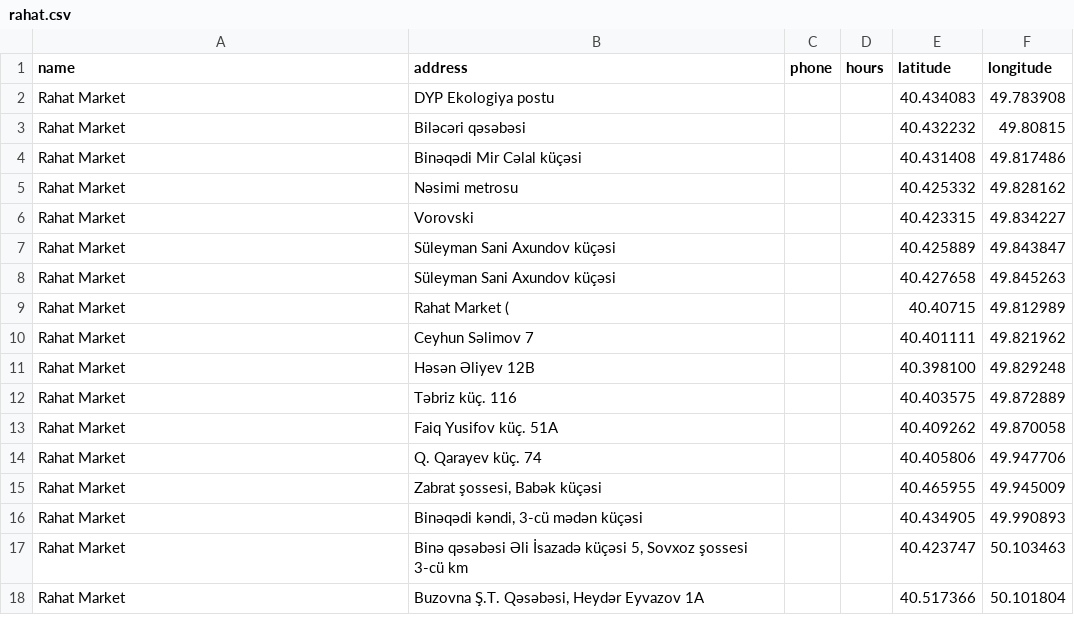
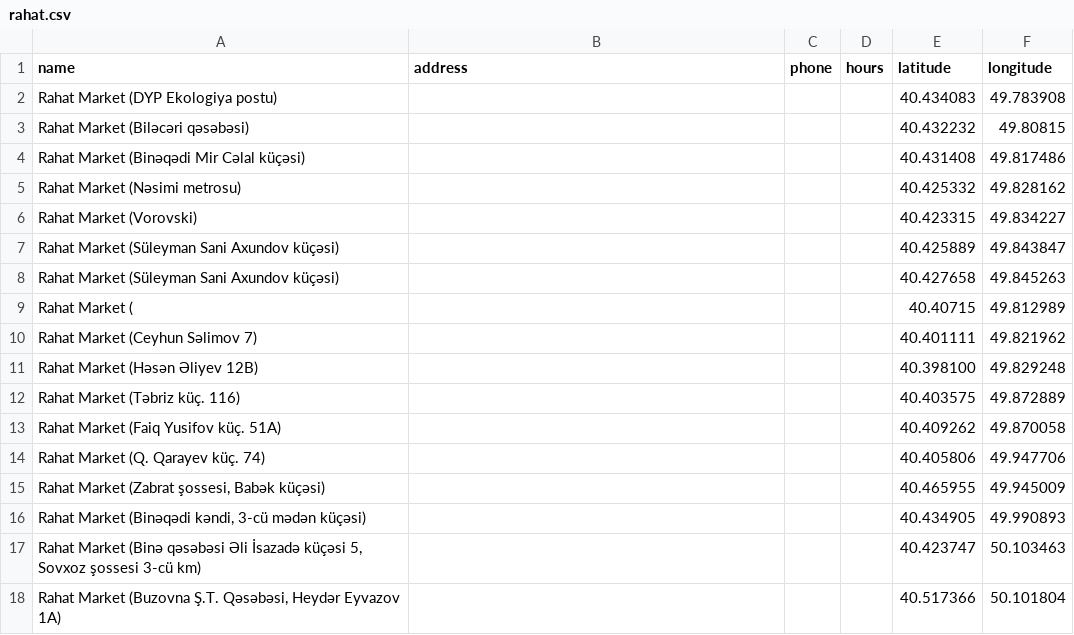
Before and after one commit to scraper-bots/supermarket_chains_analyse, a CSV file: data/rahat.csv, drawn as a sheet; only a part is shown; the diff covers the shown part only.

```diff
--- a/data/rahat.csv
+++ b/data/rahat.csv
@@ -1,18 +1,18 @@
 name,address,phone,hours,latitude,longitude
-Rahat Market,DYP Ekologiya postu,,,40.434083,49.783908
-Rahat Market,Biləcəri qəsəbəsi,,,40.432232,49.80815
-Rahat Market,Binəqədi Mir Cəlal küçəsi,,,40.431408,49.817486
-Rahat Market,Nəsimi metrosu,,,40.425332,49.828162
-Rahat Market,Vorovski,,,40.423315,49.834227
-Rahat Market,Süleyman Sani Axundov küçəsi,,,40.425889,49.843847
-Rahat Market,Süleyman Sani Axundov küçəsi,,,40.427658,49.845263
-Rahat Market,Rahat Market (,,,40.40715,49.812989
-Rahat Market,Ceyhun Səlimov 7,,,40.401111,49.821962
-Rahat Market,Həsən Əliyev 12B,,,40.398100,49.829248
-Rahat Market,Təbriz küç. 116,,,40.403575,49.872889
-Rahat Market,Faiq Yusifov küç. 51A,,,40.409262,49.870058
-Rahat Market,Q. Qarayev küç. 74,,,40.405806,49.947706
-Rahat Market,"Zabrat şossesi, Babək küçəsi",,,40.465955,49.945009
-Rahat Market,"Binəqədi kəndi, 3-cü mədən küçəsi",,,40.434905,49.990893
-Rahat Market,"Binə qəsəbəsi Əli İsazadə küçəsi 5, Sovxoz şossesi 3-cü km",,,40.423747,50.103463
-Rahat Market,"Buzovna Ş.T. Qəsəbəsi, Heydər Eyvazov 1A",,,40.517366,50.101804
+Rahat Market (DYP Ekologiya postu),,,,40.434083,49.783908
+Rahat Market (Biləcəri qəsəbəsi),,,,40.432232,49.80815
+Rahat Market (Binəqədi Mir Cəlal küçəsi),,,,40.431408,49.817486
+Rahat Market (Nəsimi metrosu),,,,40.425332,49.828162
+Rahat Market (Vorovski),,,,40.423315,49.834227
+Rahat Market (Süleyman Sani Axundov küçəsi),,,,40.425889,49.843847
+Rahat Market (Süleyman Sani Axundov küçəsi),,,,40.427658,49.845263
+Rahat Market (,,,,40.40715,49.812989
+Rahat Market (Ceyhun Səlimov 7),,,,40.401111,49.821962
+Rahat Market (Həsən Əliyev 12B),,,,40.398100,49.829248
+Rahat Market (Təbriz küç. 116),,,,40.403575,49.872889
+Rahat Market (Faiq Yusifov küç. 51A),,,,40.409262,49.870058
+Rahat Market (Q. Qarayev küç. 74),,,,40.405806,49.947706
+"Rahat Market (Zabrat şossesi, Babək küçəsi)",,,,40.465955,49.945009
+"Rahat Market (Binəqədi kəndi, 3-cü mədən küçəsi)",,,,40.434905,49.990893
+"Rahat Market (Binə qəsəbəsi Əli İsazadə küçəsi 5, Sovxoz şossesi 3-cü km)",,,,40.423747,50.103463
+"Rahat Market (Buzovna Ş.T. Qəsəbəsi, Heydər Eyvazov 1A)",,,,40.517366,50.101804
```
Also changed, not shown: 72 edited cells elsewhere in this file, 3 other files.
